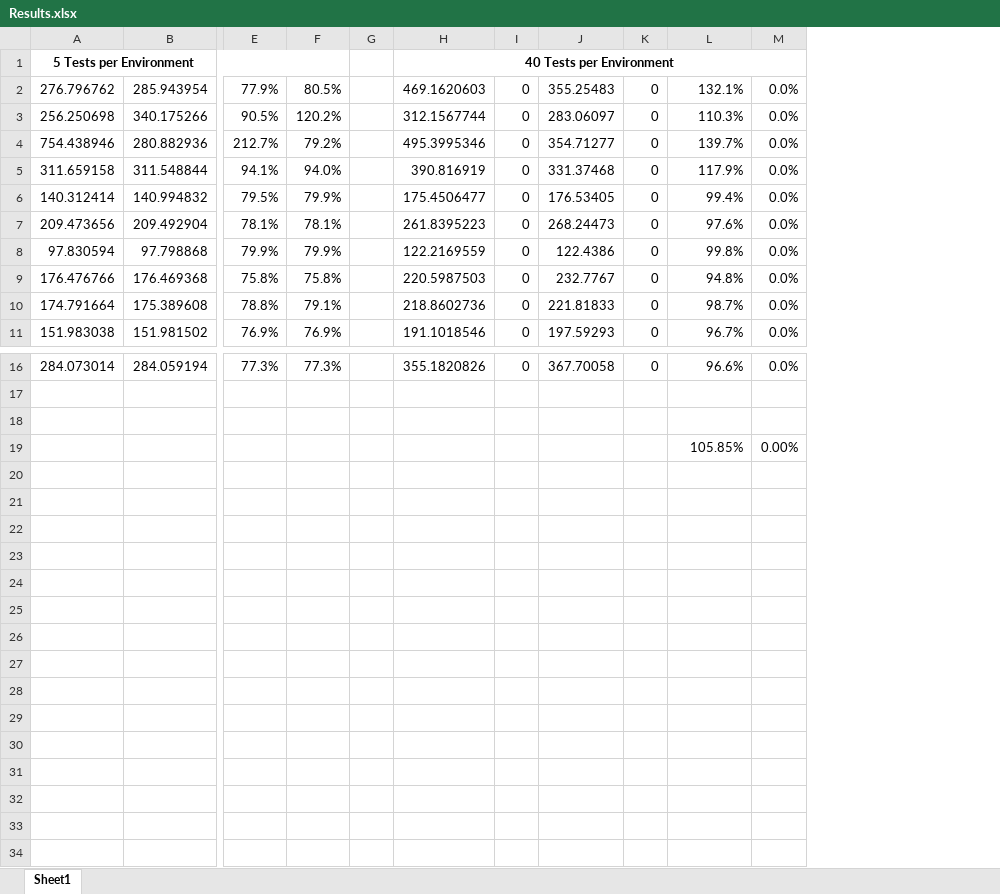
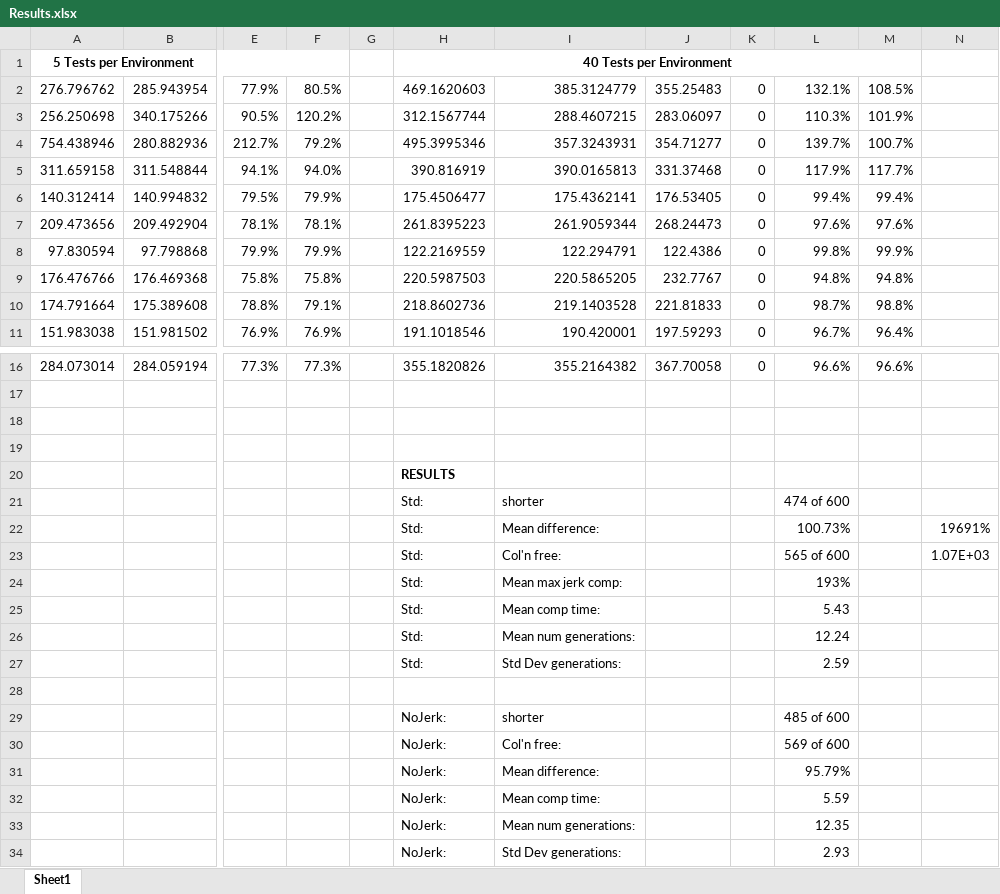
Before and after one commit to brockkopp/miGAplanning, an Excel workbook: gaCode/analyze/Results.xlsx, sheet Sheet1, drawn as a sheet; only a part is shown, gaps mark what is left out; values as stored, in another font and other column widths than the file's, no borders; removed rows and columns are numbered as before the commit, all else as after; rows hold the shown columns only; the diff names each change by its address in the sheet, - before the commit and + after, or states it on an @@ line.

```diff
--- a/gaCode/analyze/Results.xlsx (sheet Sheet1)
+++ b/gaCode/analyze/Results.xlsx (sheet Sheet1)
-column I, rows 2-11: all 0; row 16: 0
+column I, rows 2-11: 385.3124779 | 288.4607215 | 357.3243931 | 390.0165813 | 175.4362141 | 261.9059344 | 122.294791 | 220.5865205 | 219.1403528 | 190.420001; row 16: 355.2164382
-column M, rows 2-11: all 0.0%; rows 16-19: 0.0% |  |  | 0.00%
+column M, rows 2-11: 108.5% | 101.9% | 100.7% | 117.7% | 99.4% | 97.6% | 99.9% | 94.8% | 98.8% | 96.4%; row 16: 96.6%
+column N, empty
-row 19:  |  |  |  |  |  |  |  |  | 105.85% | 0.00%
+row 19: (empty)
+row 20:  |  |  |  |  | RESULTS
+row 21:  |  |  |  |  | Std: | shorter |  |  | 474 of 600
+row 22:  |  |  |  |  | Std: | Mean difference: |  |  | 100.73% |  | 19691%
+row 23:  |  |  |  |  | Std: | Col'n free: |  |  | 565 of 600 |  | 1.07E+03
+row 24:  |  |  |  |  | Std: | Mean max jerk comp: |  |  | 193%
+row 25:  |  |  |  |  | Std: | Mean comp time: |  |  | 5.43
+row 26:  |  |  |  |  | Std: | Mean num generations: |  |  | 12.24
+row 27:  |  |  |  |  | Std: | Std Dev generations: |  |  | 2.59
+row 28: (empty)
+row 29:  |  |  |  |  | NoJerk: | shorter |  |  | 485 of 600
+row 30:  |  |  |  |  | NoJerk: | Col'n free: |  |  | 569 of 600
+row 31:  |  |  |  |  | NoJerk: | Mean difference: |  |  | 95.79%
+row 32:  |  |  |  |  | NoJerk: | Mean comp time: |  |  | 5.59
+row 33:  |  |  |  |  | NoJerk: | Mean num generations: |  |  | 12.35
+row 34:  |  |  |  |  | NoJerk: | Std Dev generations: |  |  | 2.93
```
Also changed, not shown: 2 other files.
